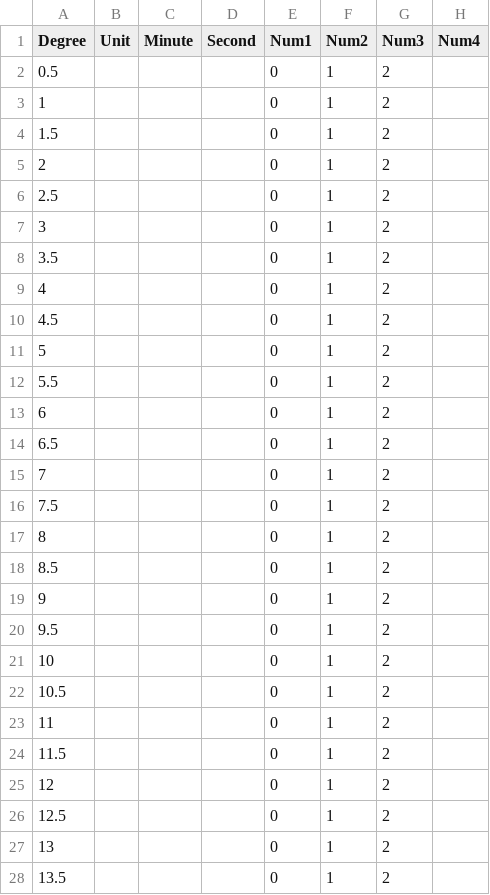
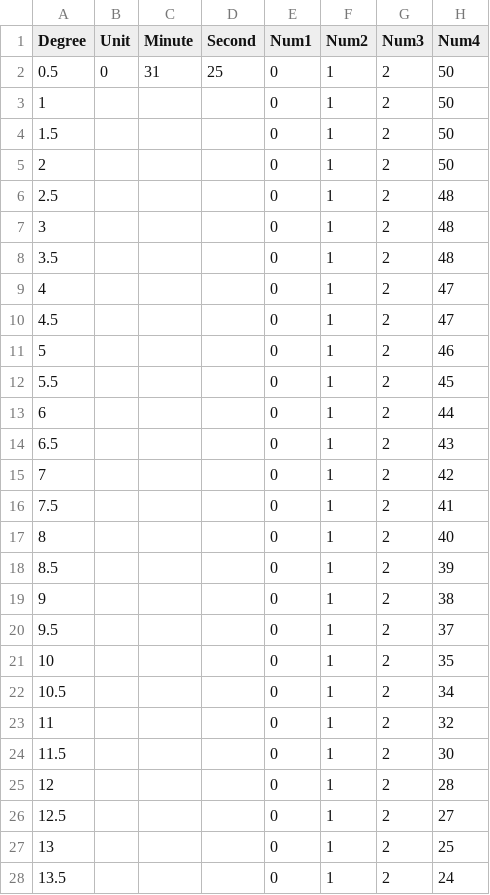
Before and after one commit to AllynWaller/Almagest, a CSV file: Paris_folio_17_recto_left.csv, drawn as a sheet; only a part is shown; the diff covers the shown part only.

Commit message:
Update Paris_folio_17_recto_left.csv

```diff
--- a/Paris_folio_17_recto_left.csv
+++ b/Paris_folio_17_recto_left.csv
@@ -1,28 +1,28 @@
 Degree,Unit,Minute,Second,Num1,Num2,Num3,Num4
-0.5,,,,0,1,2,
-1,,,,0,1,2,
-1.5,,,,0,1,2,
-2,,,,0,1,2,
-2.5,,,,0,1,2,
-3,,,,0,1,2,
-3.5,,,,0,1,2,
-4,,,,0,1,2,
-4.5,,,,0,1,2,
-5,,,,0,1,2,
-5.5,,,,0,1,2,
-6,,,,0,1,2,
-6.5,,,,0,1,2,
-7,,,,0,1,2,
-7.5,,,,0,1,2,
-8,,,,0,1,2,
-8.5,,,,0,1,2,
-9,,,,0,1,2,
-9.5,,,,0,1,2,
-10,,,,0,1,2,
-10.5,,,,0,1,2,
-11,,,,0,1,2,
-11.5,,,,0,1,2,
-12,,,,0,1,2,
-12.5,,,,0,1,2,
-13,,,,0,1,2,
-13.5,,,,0,1,2,
+0.5,0,31,25,0,1,2,50
+1,,,,0,1,2,50
+1.5,,,,0,1,2,50
+2,,,,0,1,2,50
+2.5,,,,0,1,2,48
+3,,,,0,1,2,48
+3.5,,,,0,1,2,48
+4,,,,0,1,2,47
+4.5,,,,0,1,2,47
+5,,,,0,1,2,46
+5.5,,,,0,1,2,45
+6,,,,0,1,2,44
+6.5,,,,0,1,2,43
+7,,,,0,1,2,42
+7.5,,,,0,1,2,41
+8,,,,0,1,2,40
+8.5,,,,0,1,2,39
+9,,,,0,1,2,38
+9.5,,,,0,1,2,37
+10,,,,0,1,2,35
+10.5,,,,0,1,2,34
+11,,,,0,1,2,32
+11.5,,,,0,1,2,30
+12,,,,0,1,2,28
+12.5,,,,0,1,2,27
+13,,,,0,1,2,25
+13.5,,,,0,1,2,24
```
Also changed, not shown: 18 edited cells elsewhere in this file.
